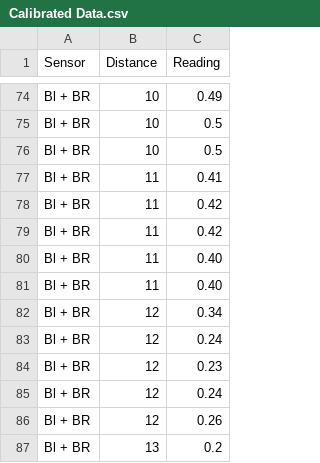
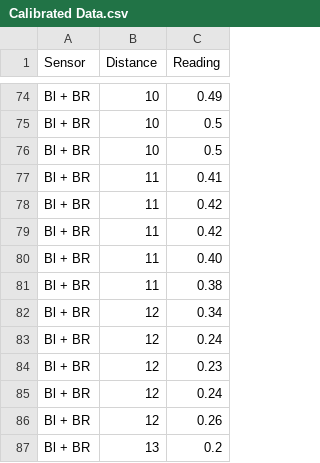
Before and after one commit to PullanC/Assessment2Data, a CSV file: Calibrated Data.csv, drawn as a sheet; only a part is shown, gaps mark what is left out.

Commit message:
Update Calibrated Data.csv

```diff
--- a/Calibrated Data.csv
+++ b/Calibrated Data.csv
@@ -80,3 +80,3 @@ Bl + BR,11,0.42
 Bl + BR,11,0.40
-Bl + BR,11,0.40
+Bl + BR,11,0.38
 Bl + BR,12,0.34
```
